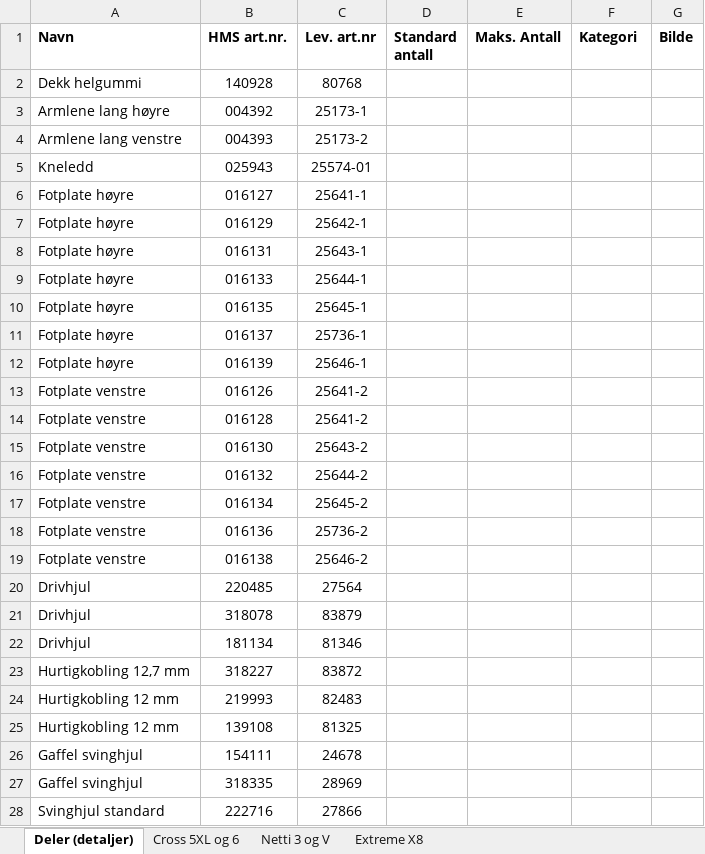
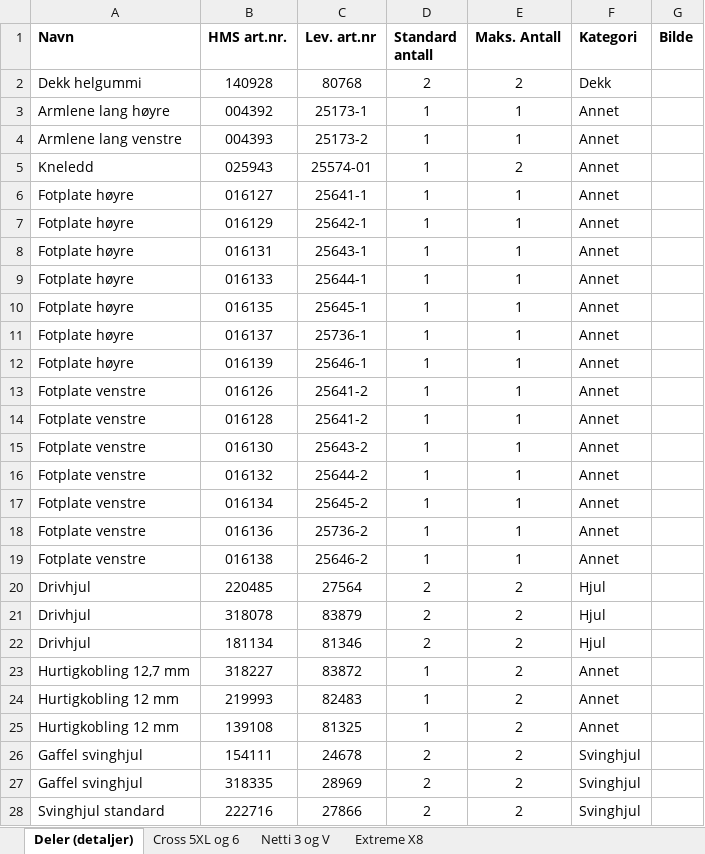
Before and after one commit to navikt/hm-delbestilling-api, an Excel workbook: src/main/resources/deler.xlsx, sheet Deler (detaljer), drawn as a sheet; only a part is shown; values as stored, in another font and other column widths than the file's, no borders; the diff covers the shown part only; the diff names each change by its address in the sheet, - before the commit and + after, or states it on an @@ line.

Commit message:
legg til nye deler for cross 5XL og 6, Netti 3 og V, og Extreme X8

```diff
--- a/src/main/resources/deler.xlsx (sheet Deler (detaljer))
+++ b/src/main/resources/deler.xlsx (sheet Deler (detaljer))
-D2 (Standard antall): (empty)
+D2 (Standard antall): 2
-E2 (Maks. Antall): (empty)
+E2 (Maks. Antall): 2
-F2 (Kategori): (empty)
+F2 (Kategori): Dekk
-D3:D19 (Standard antall): (empty)
+D3:D19 (Standard antall): 1
-E3:E4 (Maks. Antall): (empty)
+E3:E4 (Maks. Antall): 1
-F3:F19 (Kategori): (empty)
+F3:F19 (Kategori): Annet
-E5 (Maks. Antall): (empty)
+E5 (Maks. Antall): 2
-E6:E19 (Maks. Antall): (empty)
+E6:E19 (Maks. Antall): 1
-D20:D22 (Standard antall): (empty)
+D20:D22 (Standard antall): 2
-E20:E28 (Maks. Antall): (empty)
+E20:E28 (Maks. Antall): 2
-F20:F22 (Kategori): (empty)
+F20:F22 (Kategori): Hjul
-D23:D25 (Standard antall): (empty)
+D23:D25 (Standard antall): 1
-F23:F25 (Kategori): (empty)
+F23:F25 (Kategori): Annet
-D26:D28 (Standard antall): (empty)
+D26:D28 (Standard antall): 2
-F26:F28 (Kategori): (empty)
+F26:F28 (Kategori): Svinghjul
```
Also changed, not shown: 288 edited cells elsewhere in this sheet, 6 other files.
